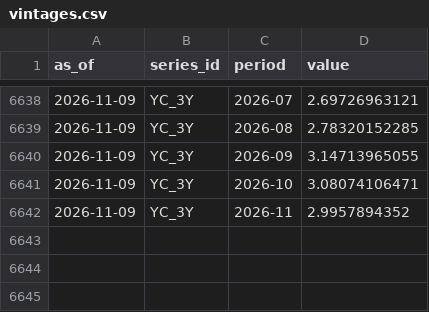
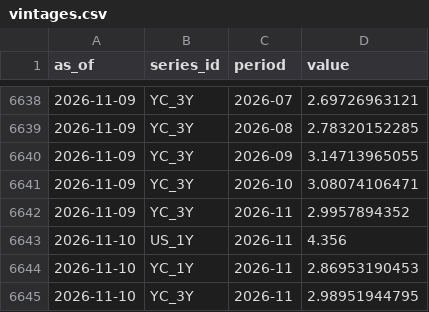
Before and after one commit to EidenWilson/macro-risk-monitor, a CSV file: data/vintages.csv, drawn as a sheet; only a part is shown, gaps mark what is left out.

```diff
--- a/data/vintages.csv
+++ b/data/vintages.csv
@@ -6642 +6642,4 @@ as_of,series_id,period,value
 2026-11-09,YC_3Y,2026-11,2.9957894352
+2026-11-10,US_1Y,2026-11,4.356
+2026-11-10,YC_1Y,2026-11,2.86953190453
+2026-11-10,YC_3Y,2026-11,2.98951944795
```
Also changed, not shown: 11 other files.
